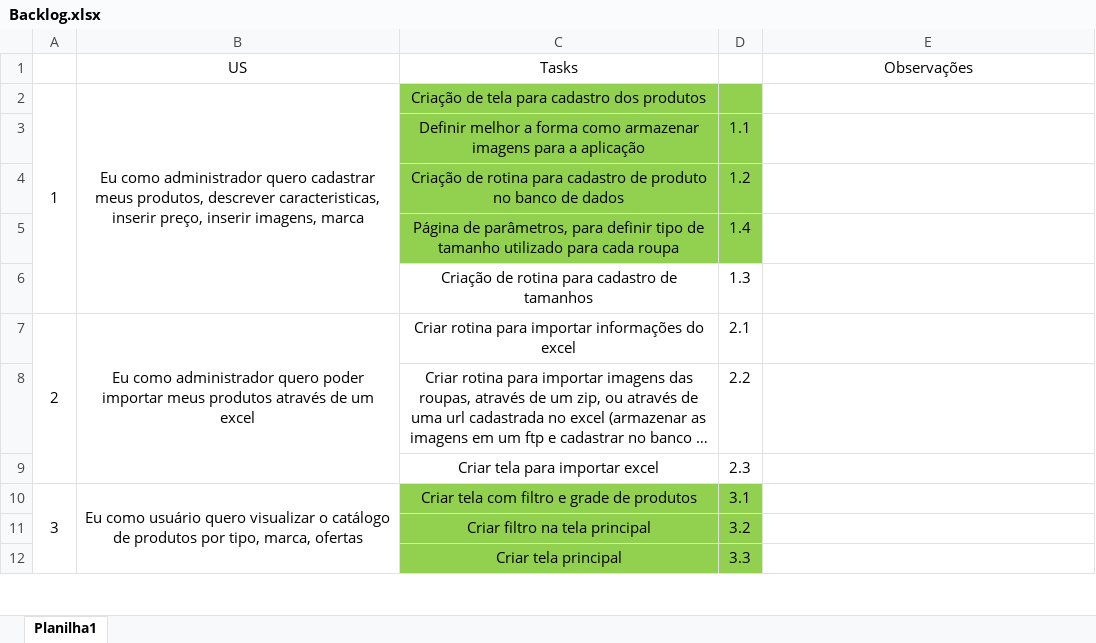
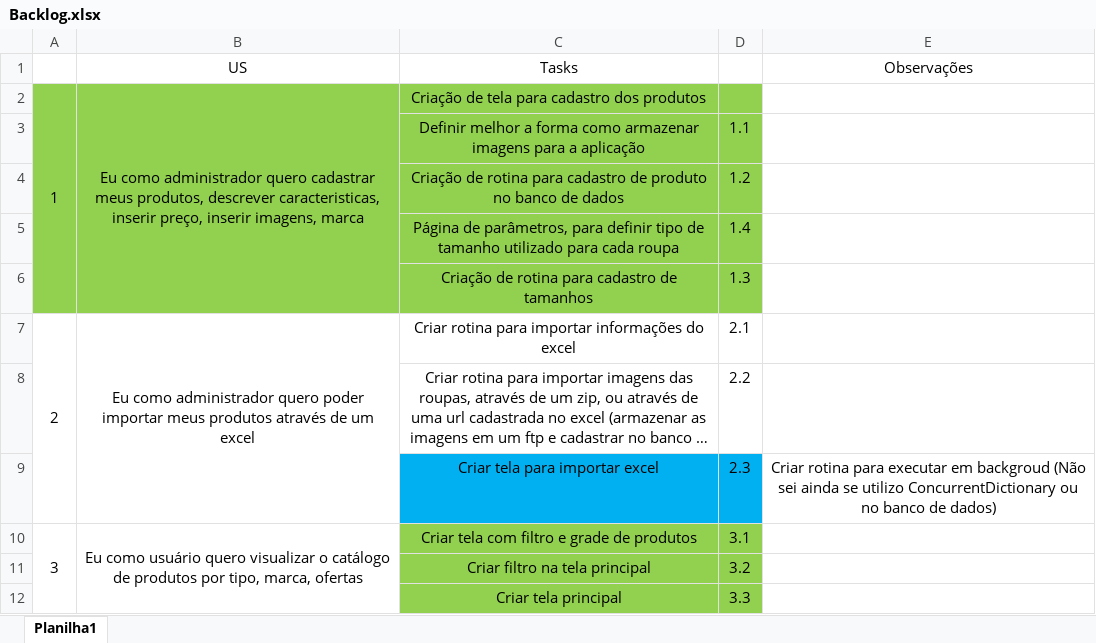
Before and after one commit to Antonio-Zago/EcommerceModelo, an Excel workbook: Backlog.xlsx, sheet Planilha1, drawn as a sheet; only a part is shown; long unchanged cells end in …; values as stored, in another font and other column widths than the file's, no borders; the diff names each change by its address in the sheet, - before the commit and + after, or states it on an @@ line.

Commit message:
EM-2.3 - Rotina de inclusão de produtos por excel

```diff
--- a/Backlog.xlsx (sheet Planilha1)
+++ b/Backlog.xlsx (sheet Planilha1)
-A2:B5 fill: none
+A2:B5 fill: #92D050
-A6:D6 fill: none
+A6:D6 fill: #92D050
-C9:D9 fill: none
+C9:D9 fill: #00B0F0
-E9 (Observações): (empty)
+E9 (Observações): Criar rotina para executar em backgroud (Não sei ainda se utilizo ConcurrentDictionary ou no banco de dados)
```
Also changed, not shown: 17 other files.
